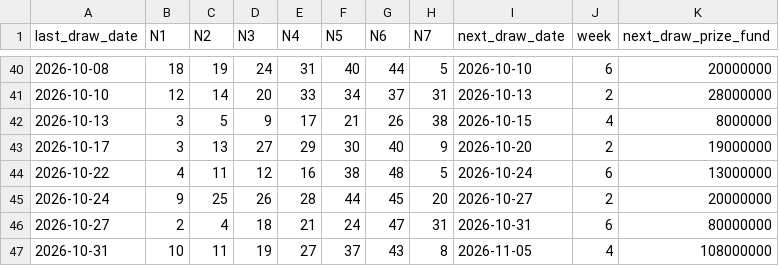
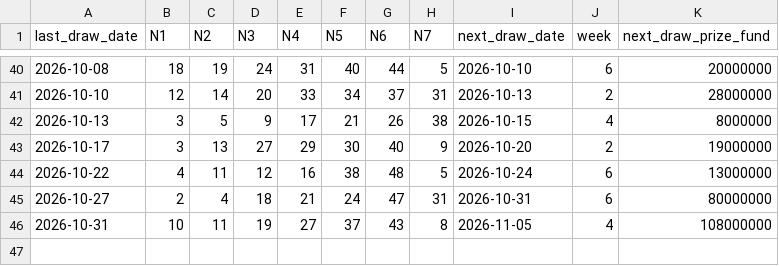
Before and after one commit to mrlam98613/flask_streamlit_web_fullfunc, a CSV file: A_msk_lottery_data_folder/M4_lotto_prize_summary.csv, drawn as a sheet; only a part is shown, gaps mark what is left out.

```diff
--- a/A_msk_lottery_data_folder/M4_lotto_prize_summary.csv
+++ b/A_msk_lottery_data_folder/M4_lotto_prize_summary.csv
@@ -44,3 +44,2 @@
 2026-10-22,4,11,12,16,38,48,5,2026-10-24,6,13000000
-2026-10-24,9,25,26,28,44,45,20,2026-10-27,2,20000000
 2026-10-27,2,4,18,21,24,47,31,2026-10-31,6,80000000
```
Also changed, not shown: Z4_lotto_prize_2026_crawler/Lotto_Data_Folder/M1_Z4_lotto_data.csv, Z4_lotto_prize_2026_crawler/Lotto_Data_Folder/M4_lotto_prize_summary.csv, 12 other files.
